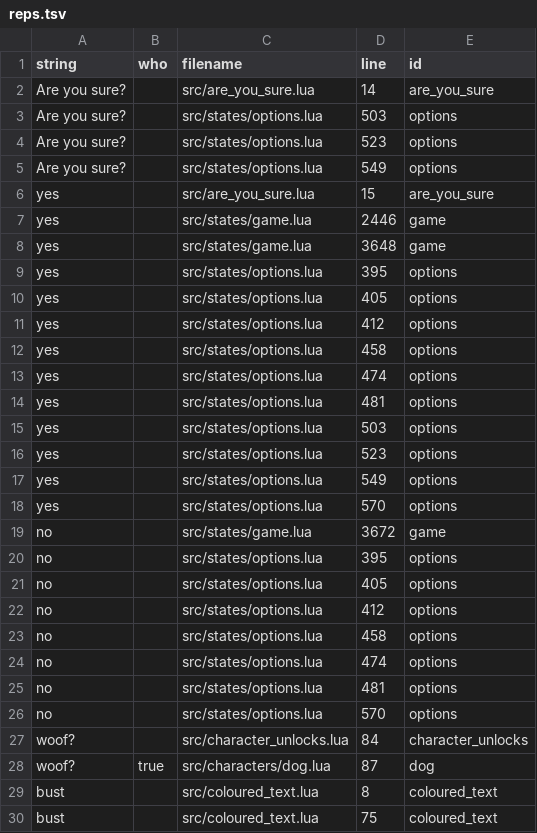
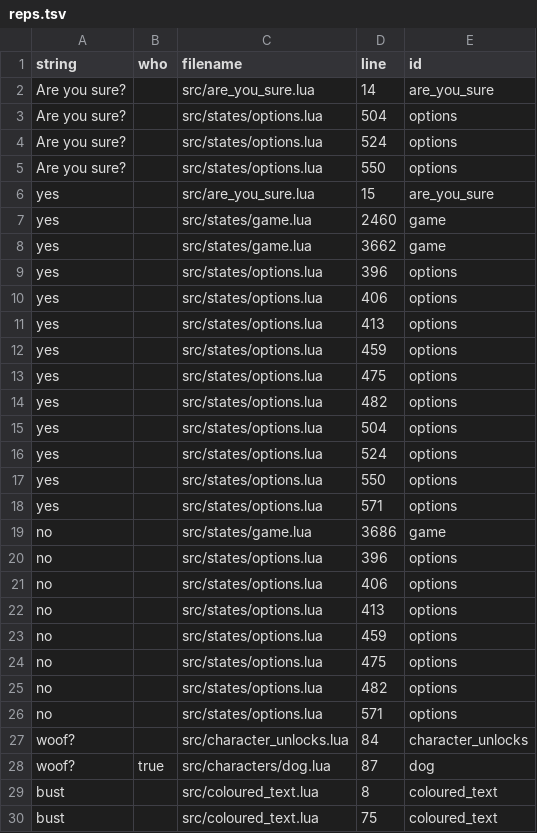
Before and after one commit to 1bardesign/dhne-translation, a TSV file: reps.tsv, drawn as a sheet; only a part is shown; the diff covers the shown part only.

```diff
--- a/reps.tsv
+++ b/reps.tsv
@@ -2,26 +2,26 @@ string	who	filename	line	id
 Are you sure?		src/are_you_sure.lua	14	are_you_sure
-Are you sure?		src/states/options.lua	503	options
-Are you sure?		src/states/options.lua	523	options
-Are you sure?		src/states/options.lua	549	options
+Are you sure?		src/states/options.lua	504	options
+Are you sure?		src/states/options.lua	524	options
+Are you sure?		src/states/options.lua	550	options
 yes		src/are_you_sure.lua	15	are_you_sure
-yes		src/states/game.lua	2446	game
-yes		src/states/game.lua	3648	game
-yes		src/states/options.lua	395	options
-yes		src/states/options.lua	405	options
-yes		src/states/options.lua	412	options
-yes		src/states/options.lua	458	options
-yes		src/states/options.lua	474	options
-yes		src/states/options.lua	481	options
-yes		src/states/options.lua	503	options
-yes		src/states/options.lua	523	options
-yes		src/states/options.lua	549	options
-yes		src/states/options.lua	570	options
-no		src/states/game.lua	3672	game
-no		src/states/options.lua	395	options
-no		src/states/options.lua	405	options
-no		src/states/options.lua	412	options
-no		src/states/options.lua	458	options
-no		src/states/options.lua	474	options
-no		src/states/options.lua	481	options
-no		src/states/options.lua	570	options
+yes		src/states/game.lua	2460	game
+yes		src/states/game.lua	3662	game
+yes		src/states/options.lua	396	options
+yes		src/states/options.lua	406	options
+yes		src/states/options.lua	413	options
+yes		src/states/options.lua	459	options
+yes		src/states/options.lua	475	options
+yes		src/states/options.lua	482	options
+yes		src/states/options.lua	504	options
+yes		src/states/options.lua	524	options
+yes		src/states/options.lua	550	options
+yes		src/states/options.lua	571	options
+no		src/states/game.lua	3686	game
+no		src/states/options.lua	396	options
+no		src/states/options.lua	406	options
+no		src/states/options.lua	413	options
+no		src/states/options.lua	459	options
+no		src/states/options.lua	475	options
+no		src/states/options.lua	482	options
+no		src/states/options.lua	571	options
 woof?		src/character_unlocks.lua	84	character_unlocks
```
Also changed, not shown: 1 added row and 56 edited cells elsewhere in this file, fr.tsv, pl.tsv, 5 other files.
